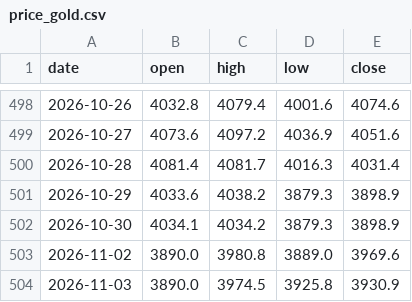
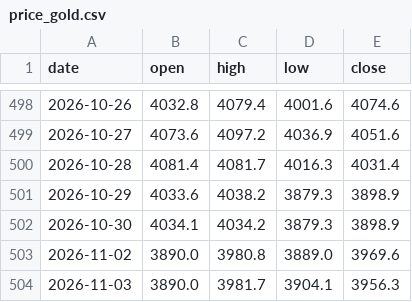
Before and after one commit to Allenvip1/G-F-U-T, a CSV file: data/price_gold.csv, drawn as a sheet; only a part is shown, gaps mark what is left out.

```diff
--- a/data/price_gold.csv
+++ b/data/price_gold.csv
@@ -503,2 +503,2 @@ date,open,high,low,close
 2026-11-02,3890.0,3980.8,3889.0,3969.6
-2026-11-03,3890.0,3974.5,3925.8,3930.9
+2026-11-03,3890.0,3981.7,3904.1,3956.3
```
Also changed, not shown: data/price_silver.csv, 1 other file.
